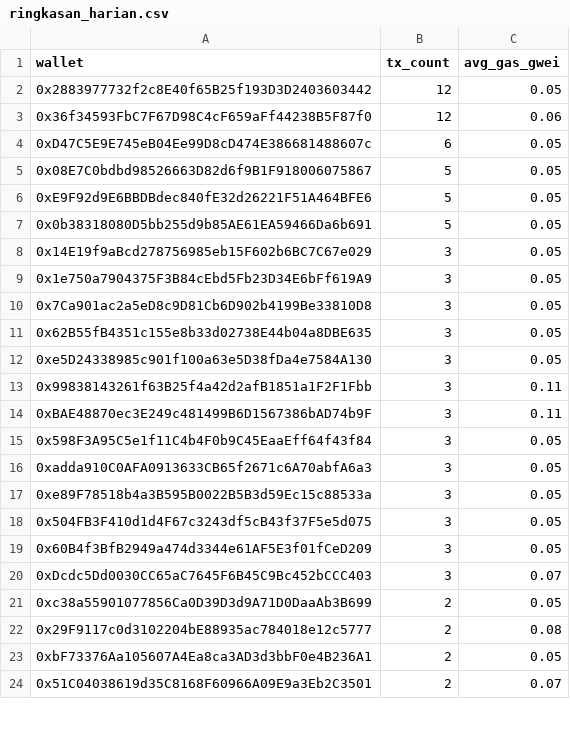
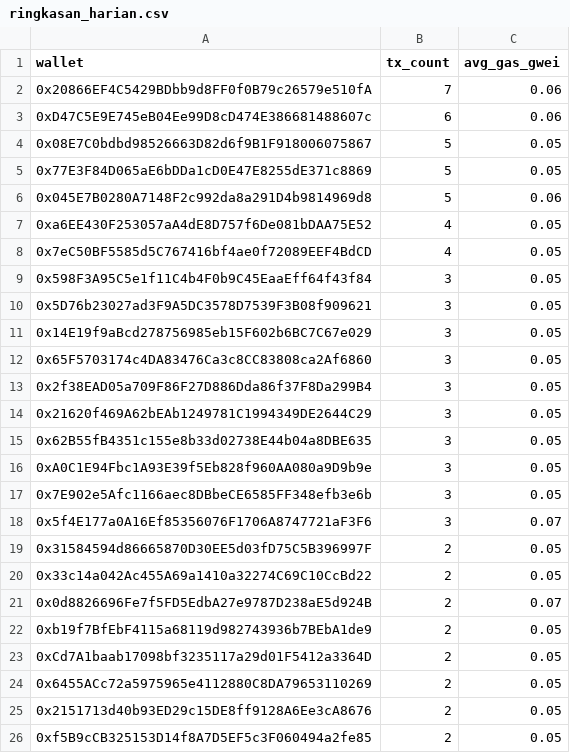
Before and after one commit to ranggel87/bot-pantau-bsc, a CSV file: data/ringkasan_harian.csv, drawn as a sheet; only a part is shown; removed rows and columns are numbered as before the commit, all else as after; the diff covers the shown part only; the diff names each change by its address in the sheet, - before the commit and + after, or states it on an @@ line.

```diff
--- a/data/ringkasan_harian.csv
+++ b/data/ringkasan_harian.csv
-row 2: 0x2883977732f2c8E40f65B25f193D3D2403603442 | 12 | 0.05
-row 3: 0x36f34593FbC7F67D98C4cF659aFf44238B5F87f0 | 12 | 0.06
+row 2: 0x20866EF4C5429BDbb9d8FF0f0B79c26579e510fA | 7 | 0.06
-C3 (avg_gas_gwei): 0.05
+C3 (avg_gas_gwei): 0.06
-row 6: 0xE9F92d9E6BBDBdec840fE32d26221F51A464BFE6 | 5 | 0.05
-A5 (wallet): 0x0b38318080D5bb255d9b85AE61EA59466Da6b691
+A5 (wallet): 0x77E3F84D065aE6bDDa1cD0E47E8255dE371c8869
+row 6: 0x045E7B0280A7148F2c992da8a291D4b9814969d8 | 5 | 0.06
+row 7: 0xa6EE430F253057aA4dE8D757f6De081bDAA75E52 | 4 | 0.05
+row 8: 0x7eC50BF5585d5C767416bf4ae0f72089EEF4BdCD | 4 | 0.05
+row 9: 0x598F3A95C5e1f11C4b4F0b9C45EaaEff64f43f84 | 3 | 0.05
+row 10: 0x5D76b23027ad3F9A5DC3578D7539F3B08f909621 | 3 | 0.05
-A12 (wallet): 0x1e750a7904375F3B84cEbd5Fb23D34E6bFf619A9
+A12 (wallet): 0x65F5703174c4DA83476Ca3c8CC83808ca2Af6860
-A13 (wallet): 0x7Ca901ac2a5eD8c9D81Cb6D902b4199Be33810D8
+A13 (wallet): 0x2f38EAD05a709F86F27D886Dda86f37F8Da299B4
+row 14: 0x21620f469A62bEAb1249781C1994349DE2644C29 | 3 | 0.05
-A16 (wallet): 0xe5D24338985c901f100a63e5D38fDa4e7584A130
+A16 (wallet): 0xA0C1E94Fbc1A93E39f5Eb828f960AA080a9D9b9e
-row 13: 0x99838143261f63B25f4a42d2afB1851a1F2F1Fbb | 3 | 0.11
-row 14: 0xBAE48870ec3E249c481499B6D1567386bAD74b9F | 3 | 0.11
-A17 (wallet): 0x598F3A95C5e1f11C4b4F0b9C45EaaEff64f43f84
+A17 (wallet): 0x7E902e5Afc1166aec8DBbeCE6585FF348efb3e6b
-row 16: 0xadda910C0AFA0913633CB65f2671c6A70abfA6a3 | 3 | 0.05
-row 17: 0xe89F78518b4a3B595B0022B5B3d59Ec15c88533a | 3 | 0.05
-row 18: 0x504FB3F410d1d4F67c3243df5cB43f37F5e5d075 | 3 | 0.05
-row 19: 0x60B4f3BfB2949a474d3344e61AF5E3f01fCeD209 | 3 | 0.05
-A18 (wallet): 0xDcdc5Dd0030CC65aC7645F6B45C9Bc452bCCC403
+A18 (wallet): 0x5f4E177a0A16Ef85356076F1706A8747721aF3F6
-A19 (wallet): 0xc38a55901077856Ca0D39D3d9A71D0DaaAb3B699
+A19 (wallet): 0x31584594d86665870D30EE5d03fD75C5B396997F
-row 22: 0x29F9117c0d3102204bE88935ac784018e12c5777 | 2 | 0.08
-A20 (wallet): 0xbF73376Aa105607A4Ea8ca3AD3d3bbF0e4B236A1
+A20 (wallet): 0x33c14a042Ac455A69a1410a32274C69C10CcBd22
-A21 (wallet): 0x51C04038619d35C8168F60966A09E9a3Eb2C3501
+A21 (wallet): 0x0d8826696Fe7f5FD5EdbA27e9787D238aE5d924B
+row 22: 0xb19f7BfEbF4115a68119d982743936b7BEbA1de9 | 2 | 0.05
+row 23: 0xCd7A1baab17098bf3235117a29d01F5412a3364D | 2 | 0.05
+row 24: 0x6455ACc72a5975965e4112880C8DA79653110269 | 2 | 0.05
+row 25: 0x2151713d40b93ED29c15DE8ff9128A6Ee3cA8676 | 2 | 0.05
+row 26: 0xf5B9cCB325153D14f8A7D5EF5c3F060494a2fe85 | 2 | 0.05
```
Also changed, not shown: 13 added rows, 15 removed rows and 10 edited cells elsewhere in this file, 1 other file.
